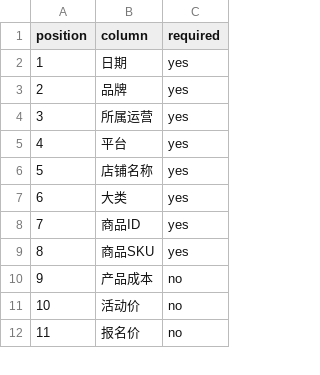
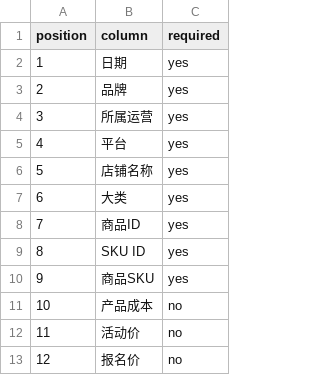
Before and after one commit to 13349811148/skill, a CSV file: skills/data-report-multi-platform/references/template_columns.csv, drawn as a sheet; only a part is shown; addresses are those after the commit; the diff names each change by its address in the sheet, - before the commit and + after, or states it on an @@ line.

```diff
--- a/skills/data-report-multi-platform/references/template_columns.csv
+++ b/skills/data-report-multi-platform/references/template_columns.csv
+row 9: 8 | SKU ID | yes
@@ column A (position) renumbered from row 10 down @@
```
Also changed, not shown: 11 other files.
